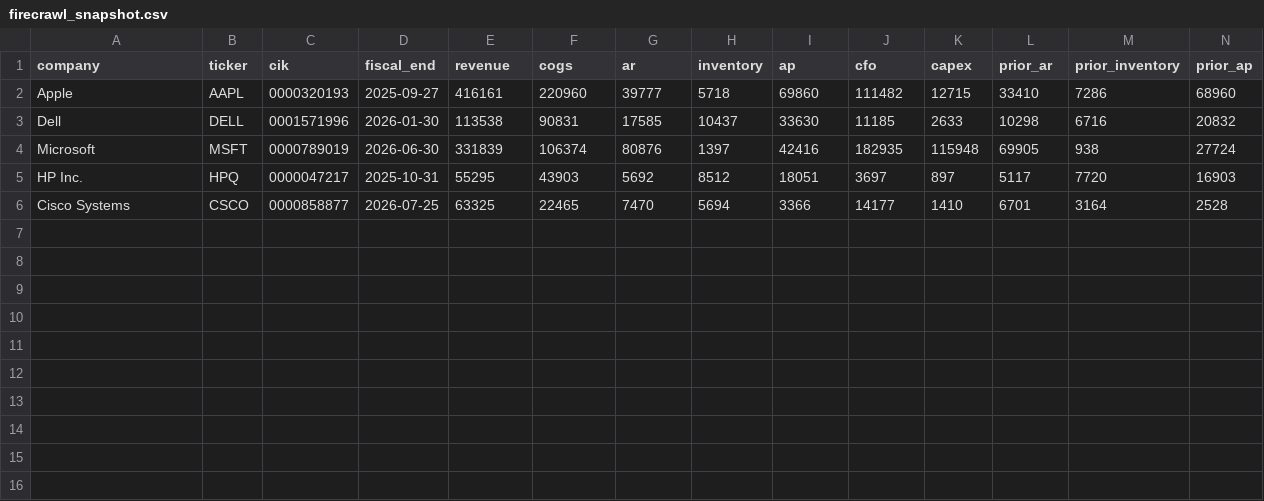
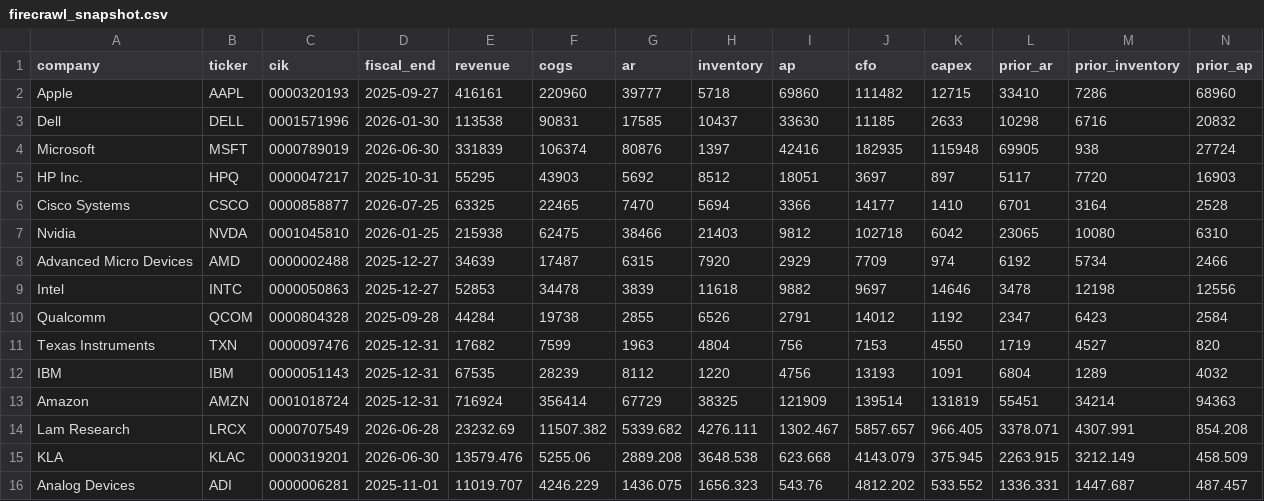
Before and after one commit to Pratattack/analytics-portfolio, a CSV file: sec-working-capital/data/firecrawl_snapshot.csv, drawn as a sheet; only a part is shown; rows hold the shown columns only; the diff names each change by its address in the sheet, - before the commit and + after, or states it on an @@ line.

Commit message:
Expand working capital advisory to 15 SEC XBRL issuers: data/firecrawl_snapshot.csv

```diff
--- a/sec-working-capital/data/firecrawl_snapshot.csv
+++ b/sec-working-capital/data/firecrawl_snapshot.csv
+row 7: Nvidia | NVDA | 0001045810 | 2026-01-25 | 215938 | 62475 | 38466 | 21403 | 9812 | 102718 | 6042 | 23065 | 10080 | 6310
+row 8: Advanced Micro Devices | AMD | 0000002488 | 2025-12-27 | 34639 | 17487 | 6315 | 7920 | 2929 | 7709 | 974 | 6192 | 5734 | 2466
+row 9: Intel | INTC | 0000050863 | 2025-12-27 | 52853 | 34478 | 3839 | 11618 | 9882 | 9697 | 14646 | 3478 | 12198 | 12556
+row 10: Qualcomm | QCOM | 0000804328 | 2025-09-28 | 44284 | 19738 | 2855 | 6526 | 2791 | 14012 | 1192 | 2347 | 6423 | 2584
+row 11: Texas Instruments | TXN | 0000097476 | 2025-12-31 | 17682 | 7599 | 1963 | 4804 | 756 | 7153 | 4550 | 1719 | 4527 | 820
+row 12: IBM | IBM | 0000051143 | 2025-12-31 | 67535 | 28239 | 8112 | 1220 | 4756 | 13193 | 1091 | 6804 | 1289 | 4032
+row 13: Amazon | AMZN | 0001018724 | 2025-12-31 | 716924 | 356414 | 67729 | 38325 | 121909 | 139514 | 131819 | 55451 | 34214 | 94363
+row 14: Lam Research | LRCX | 0000707549 | 2026-06-28 | 23232.69 | 11507.382 | 5339.682 | 4276.111 | 1302.467 | 5857.657 | 966.405 | 3378.071 | 4307.991 | 854.208
+row 15: KLA | KLAC | 0000319201 | 2026-06-30 | 13579.476 | 5255.06 | 2889.208 | 3648.538 | 623.668 | 4143.079 | 375.945 | 2263.915 | 3212.149 | 458.509
+row 16: Analog Devices | ADI | 0000006281 | 2025-11-01 | 11019.707 | 4246.229 | 1436.075 | 1656.323 | 543.76 | 4812.202 | 533.552 | 1336.331 | 1447.687 | 487.457
```
